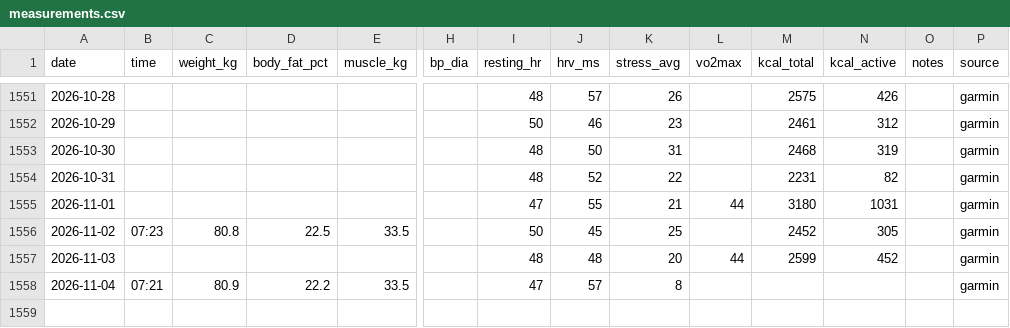
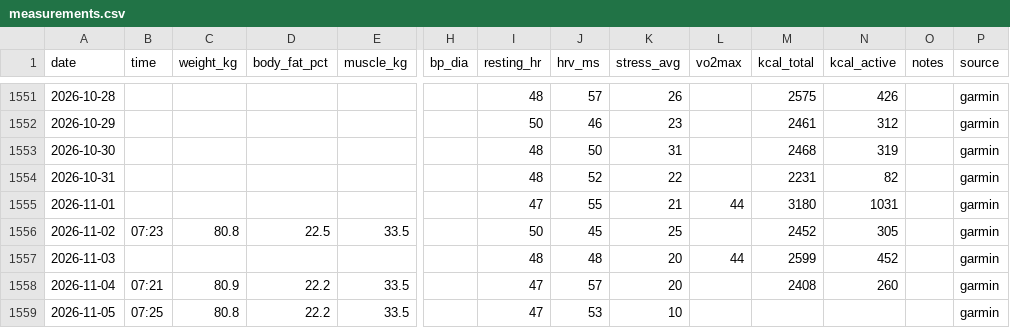
Before and after one commit to podniesm/health, a CSV file: data/body/measurements.csv, drawn as a sheet; only a part is shown, gaps mark what is left out; rows hold the shown columns only; the diff names each change by its address in the sheet, - before the commit and + after, or states it on an @@ line.

```diff
--- a/data/body/measurements.csv
+++ b/data/body/measurements.csv
-K1558 (stress_avg): 8
+K1558 (stress_avg): 20
-M1558 (kcal_total): (empty)
+M1558 (kcal_total): 2408
-N1558 (kcal_active): (empty)
+N1558 (kcal_active): 260
+row 1559: 2026-11-05 | 07:25 | 80.8 | 22.2 | 33.5 |  | 47 | 53 | 10 |  |  |  |  | garmin
```
Also changed, not shown: data/body/sleep.csv.
